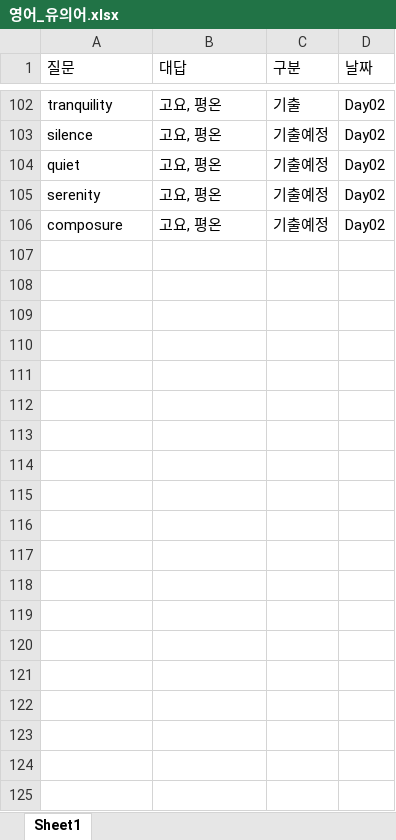
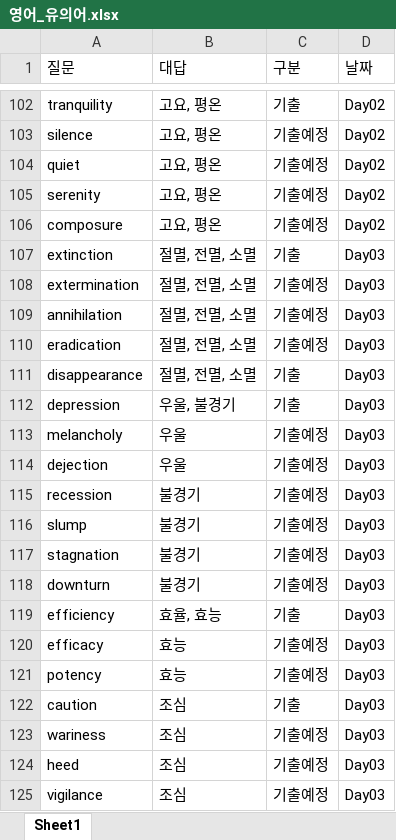
Before and after one commit to Choisignal/Private-Quizlet, an Excel workbook: 학습자료/단답형/영어_유의어.xlsx, sheet Sheet1, drawn as a sheet; only a part is shown, gaps mark what is left out; values as stored, in another font and other column widths than the file's, no borders; the diff covers the shown part only; the diff names each change by its address in the sheet, - before the commit and + after, or states it on an @@ line.

```diff
--- a/학습자료/단답형/영어_유의어.xlsx (sheet Sheet1)
+++ b/학습자료/단답형/영어_유의어.xlsx (sheet Sheet1)
+row 107: extinction | 절멸, 전멸, 소멸 | 기출 | Day03
+row 108: extermination | 절멸, 전멸, 소멸 | 기출예정 | Day03
+row 109: annihilation | 절멸, 전멸, 소멸 | 기출예정 | Day03
+row 110: eradication | 절멸, 전멸, 소멸 | 기출예정 | Day03
+row 111: disappearance | 절멸, 전멸, 소멸 | 기출 | Day03
+row 112: depression | 우울, 불경기 | 기출 | Day03
+row 113: melancholy | 우울 | 기출예정 | Day03
+row 114: dejection | 우울 | 기출예정 | Day03
+row 115: recession | 불경기 | 기출예정 | Day03
+row 116: slump | 불경기 | 기출예정 | Day03
+row 117: stagnation | 불경기 | 기출예정 | Day03
+row 118: downturn | 불경기 | 기출예정 | Day03
+row 119: efficiency | 효율, 효능 | 기출 | Day03
+row 120: efficacy | 효능 | 기출예정 | Day03
+row 121: potency | 효능 | 기출예정 | Day03
+row 122: caution | 조심 | 기출 | Day03
+row 123: wariness | 조심 | 기출예정 | Day03
+row 124: heed | 조심 | 기출예정 | Day03
+row 125: vigilance | 조심 | 기출예정 | Day03
```
Also changed, not shown: 42 added rows elsewhere in this sheet, 학습자료/단답형/객관식+단답형_영어_유의어_Day01.xlsx, 학습자료/단답형/객관식+단답형_영어_유의어_Day02.xlsx, 12 other files.
